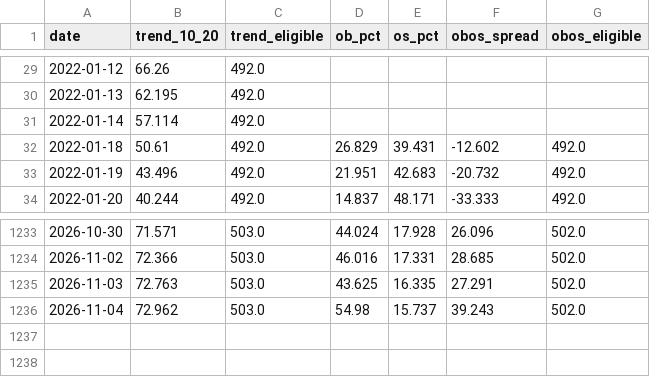
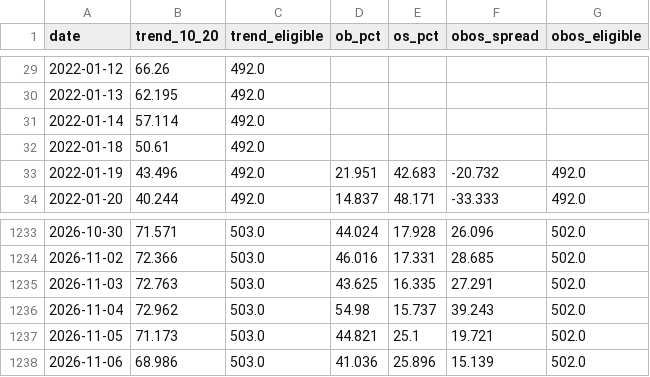
Before and after one commit to ftteh/mregime, a CSV file: src/seeds/sp500_participation_seed.csv, drawn as a sheet; only a part is shown, gaps mark what is left out.

```diff
--- a/src/seeds/sp500_participation_seed.csv
+++ b/src/seeds/sp500_participation_seed.csv
@@ -31,3 +31,3 @@ date,trend_10_20,trend_eligible,ob_pct,os_pct,obos_spread,obos_eligible
 2022-01-14,57.114,492.0,,,,
-2022-01-18,50.61,492.0,26.829,39.431,-12.602,492.0
+2022-01-18,50.61,492.0,,,,
 2022-01-19,43.496,492.0,21.951,42.683,-20.732,492.0
@@ -1236 +1236,3 @@ date,trend_10_20,trend_eligible,ob_pct,os_pct,obos_spread,obos_eligible
 2026-11-04,72.962,503.0,54.98,15.737,39.243,502.0
+2026-11-05,71.173,503.0,44.821,25.1,19.721,502.0
+2026-11-06,68.986,503.0,41.036,25.896,15.139,502.0
```
Also changed, not shown: src/seeds/ndx_forward_pe_seed.csv, src/seeds/ndx_trailing_pe_seed.csv, 21 other files.
